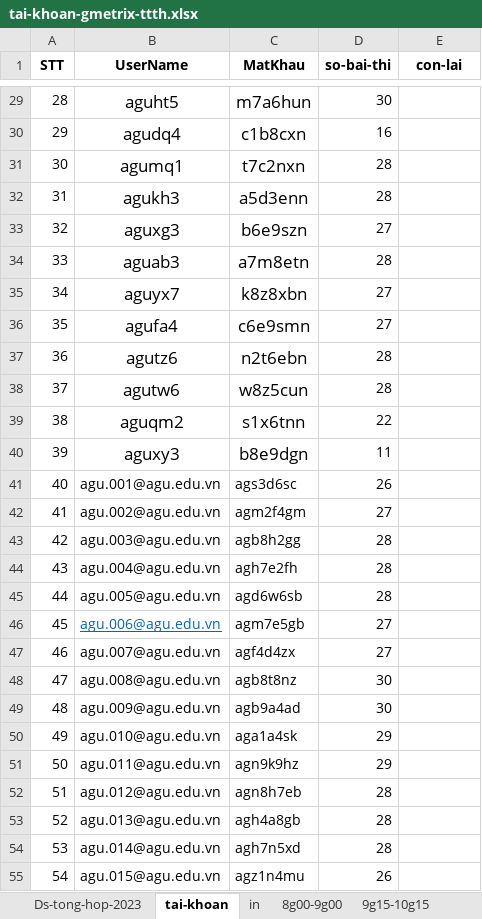
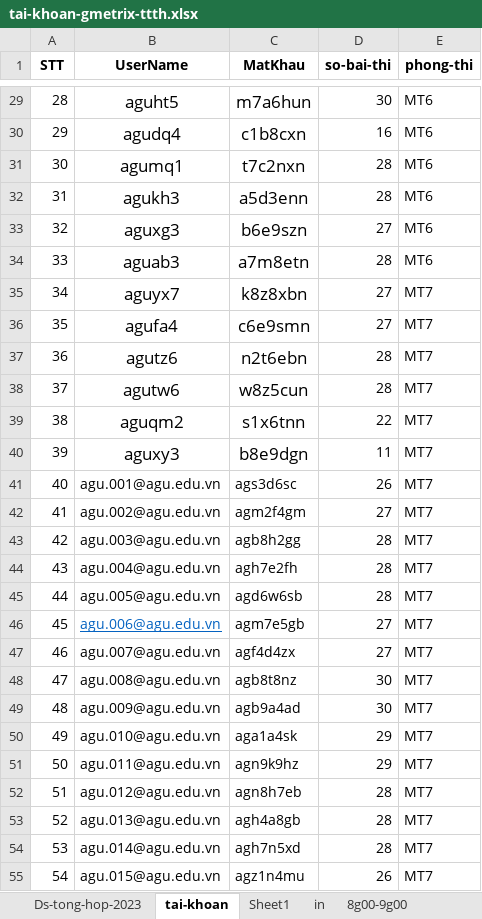
Before and after one commit to dtdungm/learn, an Excel workbook: mos2023/tai-khoan-gmetrix-ttth.xlsx, sheet tai-khoan, drawn as a sheet; only a part is shown, gaps mark what is left out; values as stored, in another font and other column widths than the file's, no borders; the diff covers the shown part only; the diff names each change by its address in the sheet, - before the commit and + after, or states it on an @@ line.

```diff
--- a/mos2023/tai-khoan-gmetrix-ttth.xlsx (sheet tai-khoan)
+++ b/mos2023/tai-khoan-gmetrix-ttth.xlsx (sheet tai-khoan)
+sheet tab: Sheet1
-E1: con-lai
+E1: phong-thi
-E29:E34 (phong-thi): (empty)
+E29:E34 (phong-thi): MT6
-E35:E55 (phong-thi): (empty)
+E35:E55 (phong-thi): MT7
```
Also changed, not shown: 39 edited cells elsewhere in this sheet, sheet 8g00-9g00, sheet 16g00-17g00, sheet 14g45-15g45, sheet 9g15-10g15, sheet 13g30-14g30, sheet 10g30-11g30, hidden cells, cnttcb/lichhoc-3-2023.xlsx, 6 other files.
